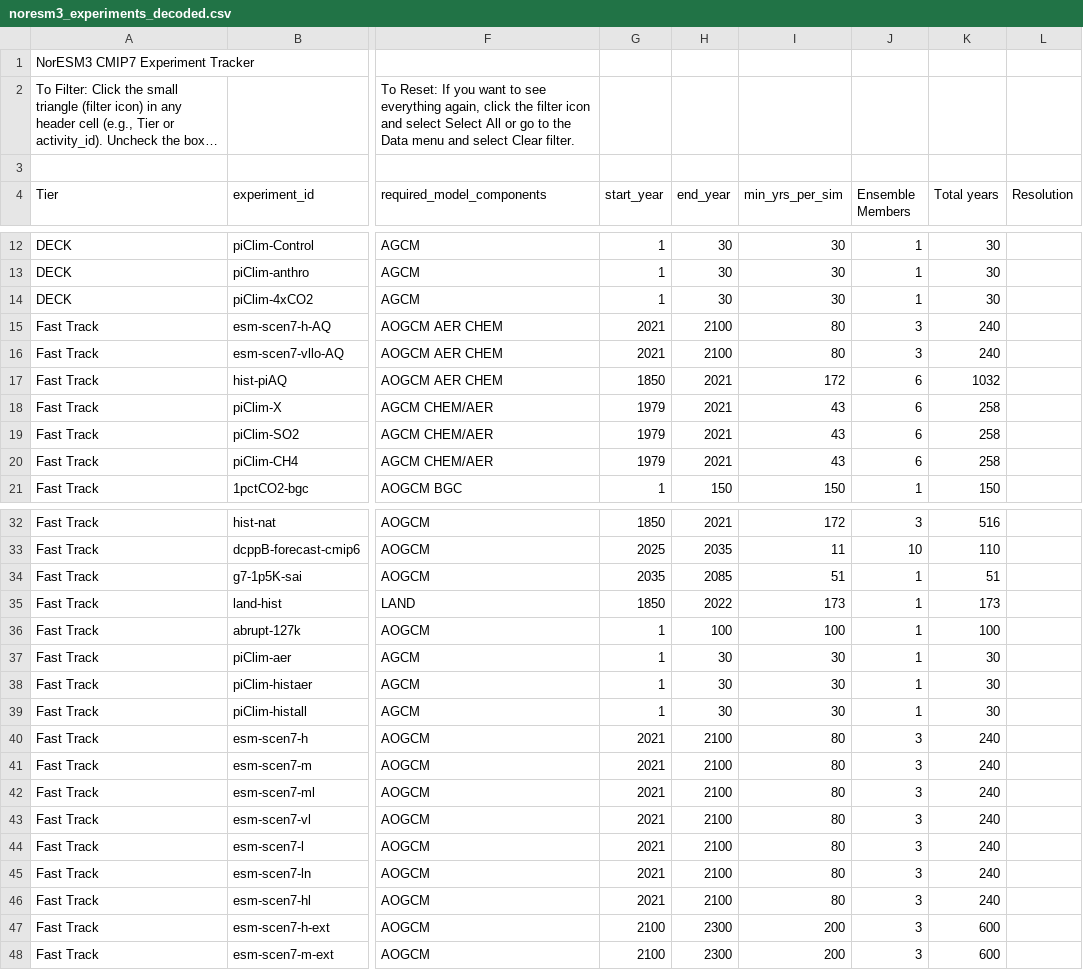
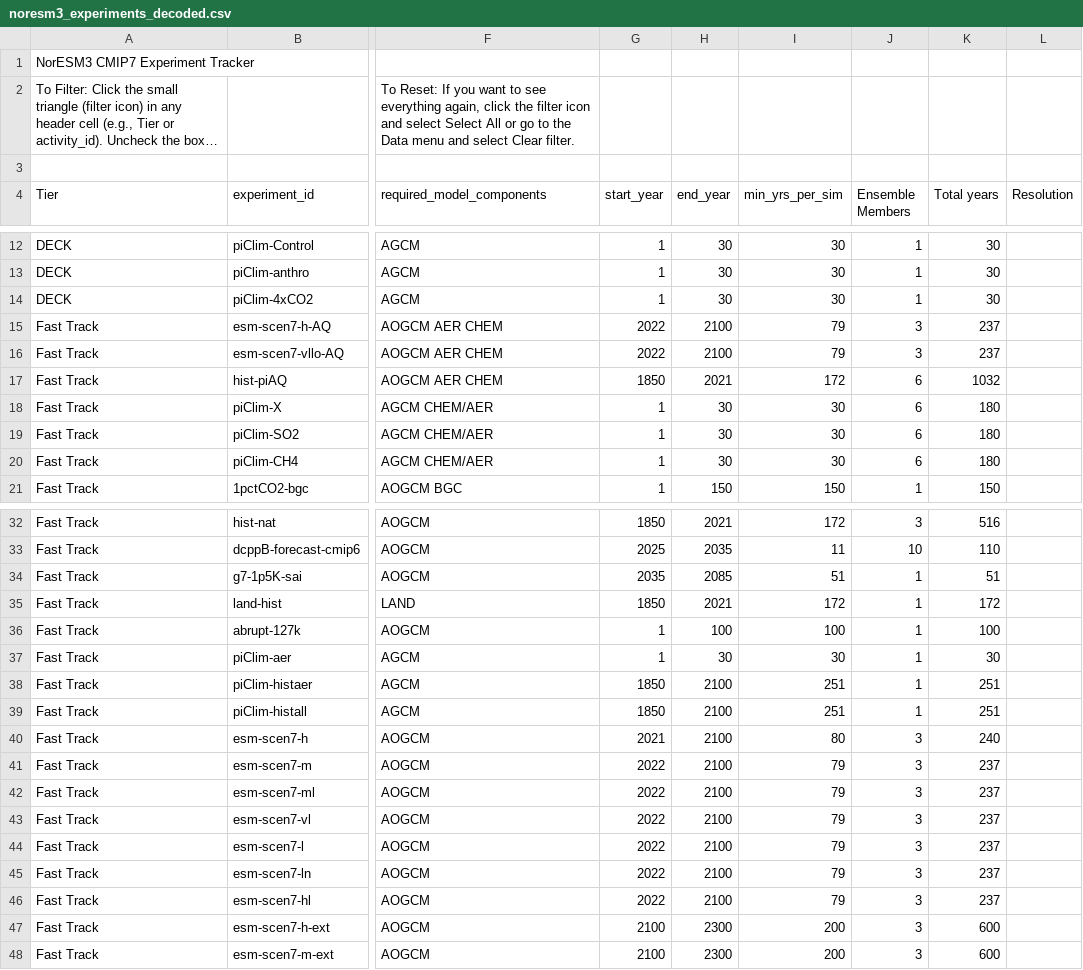
Before and after one commit to NorESMhub/noresm_cmip7_simulations, a CSV file: workflow/noresm3_experiments_decoded.csv, drawn as a sheet; only a part is shown, gaps mark what is left out; long unchanged cells end in …; the diff covers the shown part only; the diff names each change by its address in the sheet, - before the commit and + after, or states it on an @@ line.

Commit message:
updated the spreadsheet

```diff
--- a/workflow/noresm3_experiments_decoded.csv
+++ b/workflow/noresm3_experiments_decoded.csv
-G15:G16 (start_year): 2021
+G15:G16 (start_year): 2022
-I15:I16 (min_yrs_per_sim): 80
+I15:I16 (min_yrs_per_sim): 79
-K15:K16 (Total years): 240
+K15:K16 (Total years): 237
-G18:G20 (start_year): 1979
+G18:G20 (start_year): 1
-H18:H20 (end_year): 2021
+H18:H20 (end_year): 30
-I18:I20 (min_yrs_per_sim): 43
+I18:I20 (min_yrs_per_sim): 30
-K18:K20 (Total years): 258
+K18:K20 (Total years): 180
-H35 (end_year): 2022
+H35 (end_year): 2021
-I35 (min_yrs_per_sim): 173
+I35 (min_yrs_per_sim): 172
-K35 (Total years): 173
+K35 (Total years): 172
-G38:G39 (start_year): 1
+G38:G39 (start_year): 1850
-H38:H39 (end_year): 30
+H38:H39 (end_year): 2100
-I38:I39 (min_yrs_per_sim): 30
+I38:I39 (min_yrs_per_sim): 251
-K38:K39 (Total years): 30
+K38:K39 (Total years): 251
-G41:G46 (start_year): 2021
+G41:G46 (start_year): 2022
-I41:I46 (min_yrs_per_sim): 80
+I41:I46 (min_yrs_per_sim): 79
-K41:K46 (Total years): 240
+K41:K46 (Total years): 237
```
Also changed, not shown: 3 edited cells elsewhere in this file.
